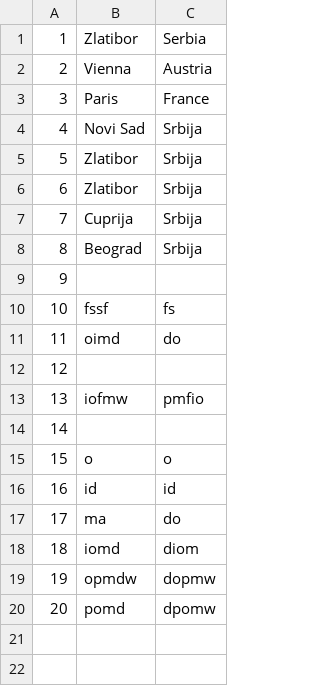
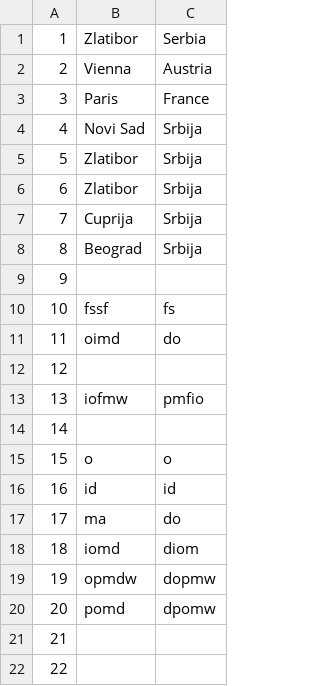
Before and after one commit to kovacevicanja/sims-grupa3-teamA, a CSV file: Resources/Data/accommodationLocations.csv, drawn as a sheet; the diff names each change by its address in the sheet, - before the commit and + after, or states it on an @@ line.

```diff
--- a/Resources/Data/accommodationLocations.csv
+++ b/Resources/Data/accommodationLocations.csv
+row 21: 21
+row 22: 22
```
Also changed, not shown: 12 other files.
